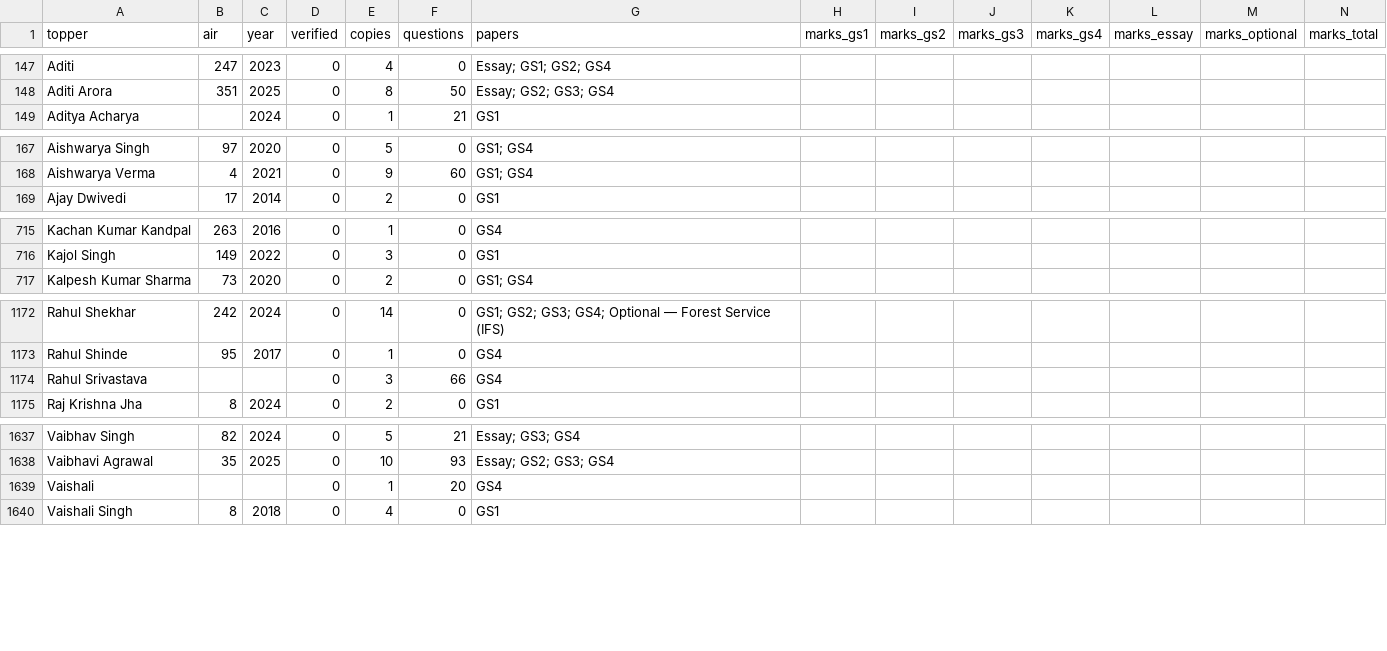
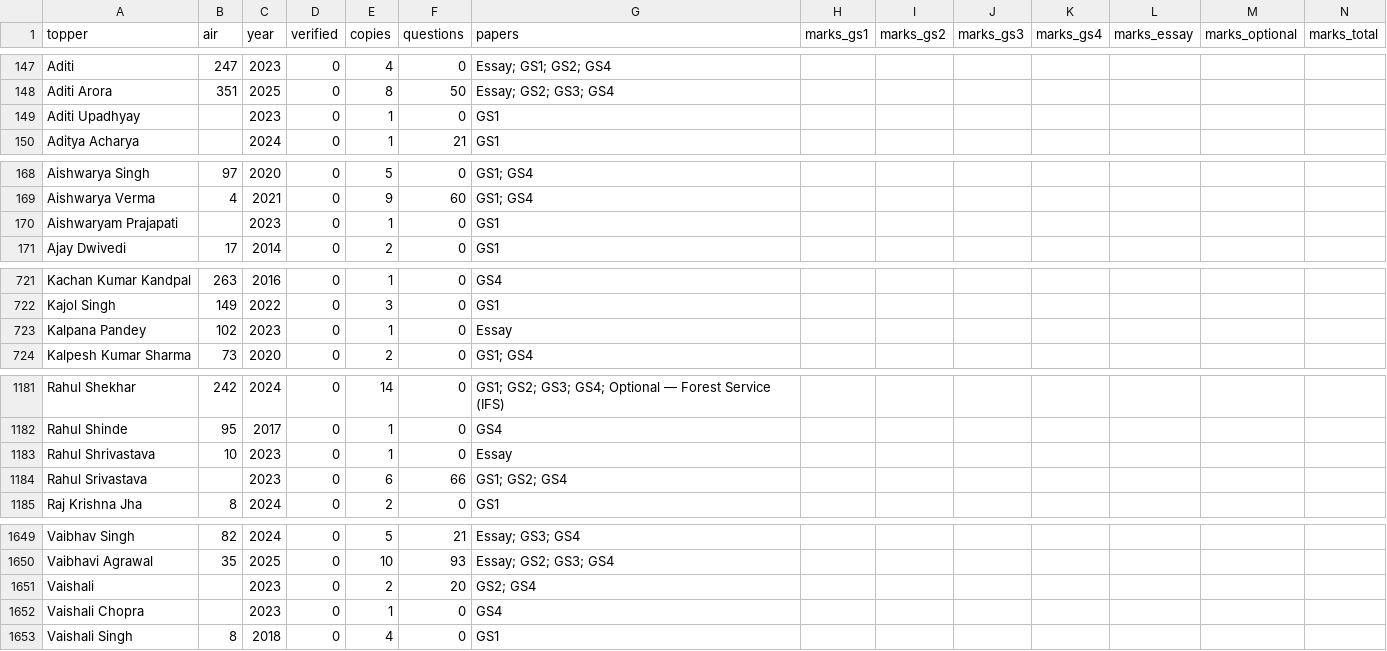
Before and after one commit to hashin/topperscopy, a CSV file: dataset/toppers.csv, drawn as a sheet; only a part is shown, gaps mark what is left out; addresses are those after the commit; rows hold the shown columns only; the diff covers the shown part only; the diff names each change by its address in the sheet, - before the commit and + after, or states it on an @@ line.

```diff
--- a/dataset/toppers.csv
+++ b/dataset/toppers.csv
+row 149: Aditi Upadhyay |  | 2023 | 0 | 1 | 0 | GS1
+row 170: Aishwaryam Prajapati |  | 2023 | 0 | 1 | 0 | GS1
+row 723: Kalpana Pandey | 102 | 2023 | 0 | 1 | 0 | Essay
+row 1183: Rahul Shrivastava | 10 | 2023 | 0 | 1 | 0 | Essay
-C1184 (year): (empty)
+C1184 (year): 2023
-E1184 (copies): 3
+E1184 (copies): 6
-G1184 (papers): GS4
+G1184 (papers): GS1; GS2; GS4
-C1651 (year): (empty)
+C1651 (year): 2023
-E1651 (copies): 1
+E1651 (copies): 2
-G1651 (papers): GS4
+G1651 (papers): GS2; GS4
+row 1652: Vaishali Chopra |  | 2023 | 0 | 1 | 0 | GS4
```
Also changed, not shown: 9 added rows and 79 edited cells elsewhere in this file, 15 other files.
